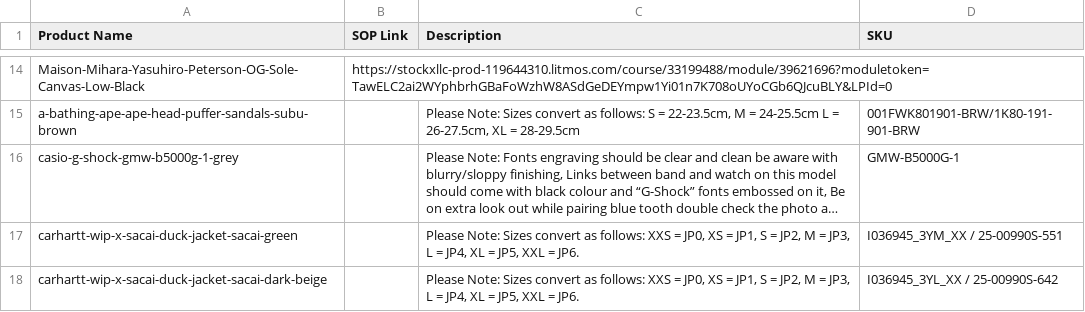
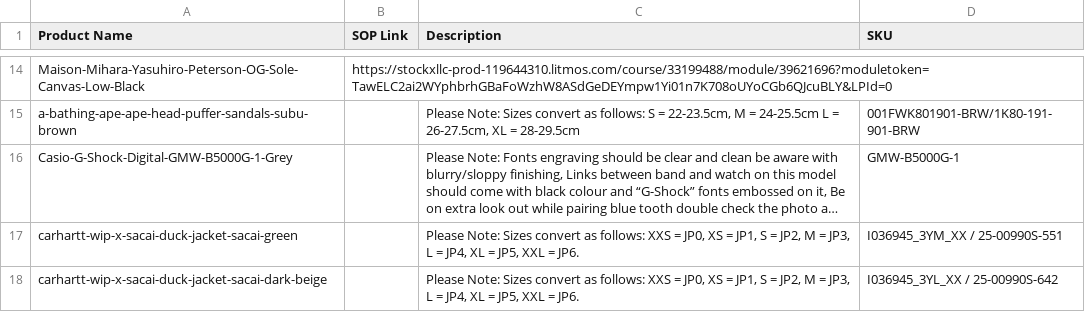
Before and after one commit to togetherwevaccinate/hkvc-verification-search-engine, a CSV file: SOP_mapping.csv, drawn as a sheet; only a part is shown, gaps mark what is left out; long unchanged cells end in …; the diff names each change by its address in the sheet, - before the commit and + after, or states it on an @@ line.

Commit message:
Add files via upload

```diff
--- a/SOP_mapping.csv
+++ b/SOP_mapping.csv
-A16 (Product Name): casio-g-shock-gmw-b5000g-1-grey
+A16 (Product Name): Casio-G-Shock-Digital-GMW-B5000G-1-Grey
```
